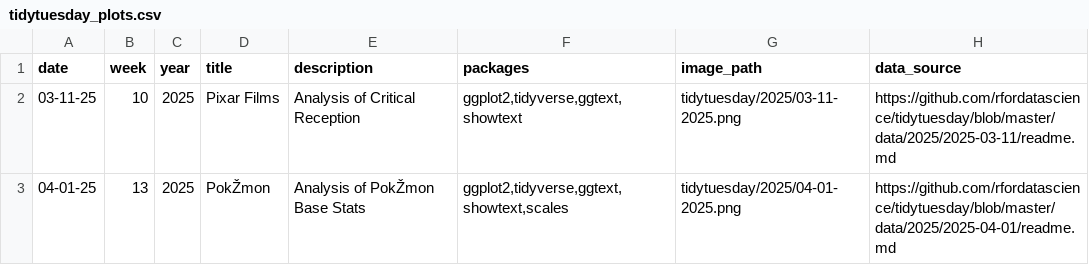
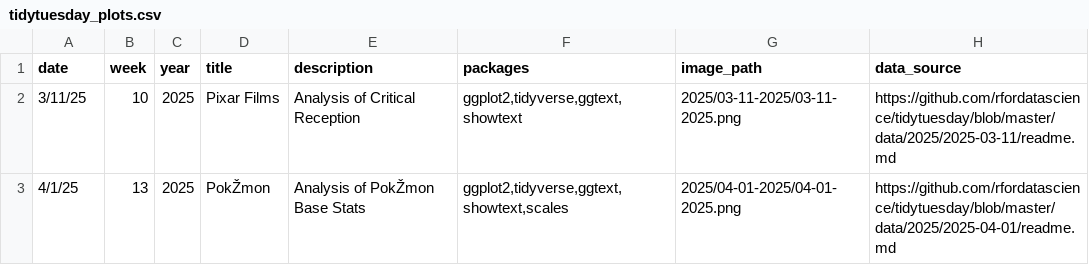
Before and after one commit to louiewee/TidyTuesday, a CSV file: data/tidytuesday_plots.csv, drawn as a sheet.

Commit message:
Add files via upload

```diff
--- a/data/tidytuesday_plots.csv
+++ b/data/tidytuesday_plots.csv
@@ -1,3 +1,3 @@
 date,week,year,title,description,packages,image_path,data_source
-03-11-25,10,2025,Pixar Films,Analysis of Critical Reception,"ggplot2,tidyverse,ggtext,showtext",tidytuesday/2025/03-11-2025.png,https://github.com/rfordatascience/tidytuesday/blob/master/data/2025/2025-03-11/readme.md
-04-01-25,13,2025,PokŽmon,Analysis of PokŽmon Base Stats,"ggplot2,tidyverse,ggtext,showtext,scales",tidytuesday/2025/04-01-2025.png,https://github.com/rfordatascience/tidytuesday/blob/master/data/2025/2025-04-01/readme.md
+3/11/25,10,2025,Pixar Films,Analysis of Critical Reception,"ggplot2,tidyverse,ggtext,showtext",2025/03-11-2025/03-11-2025.png,https://github.com/rfordatascience/tidytuesday/blob/master/data/2025/2025-03-11/readme.md
+4/1/25,13,2025,PokŽmon,Analysis of PokŽmon Base Stats,"ggplot2,tidyverse,ggtext,showtext,scales",2025/04-01-2025/04-01-2025.png,https://github.com/rfordatascience/tidytuesday/blob/master/data/2025/2025-04-01/readme.md
```
